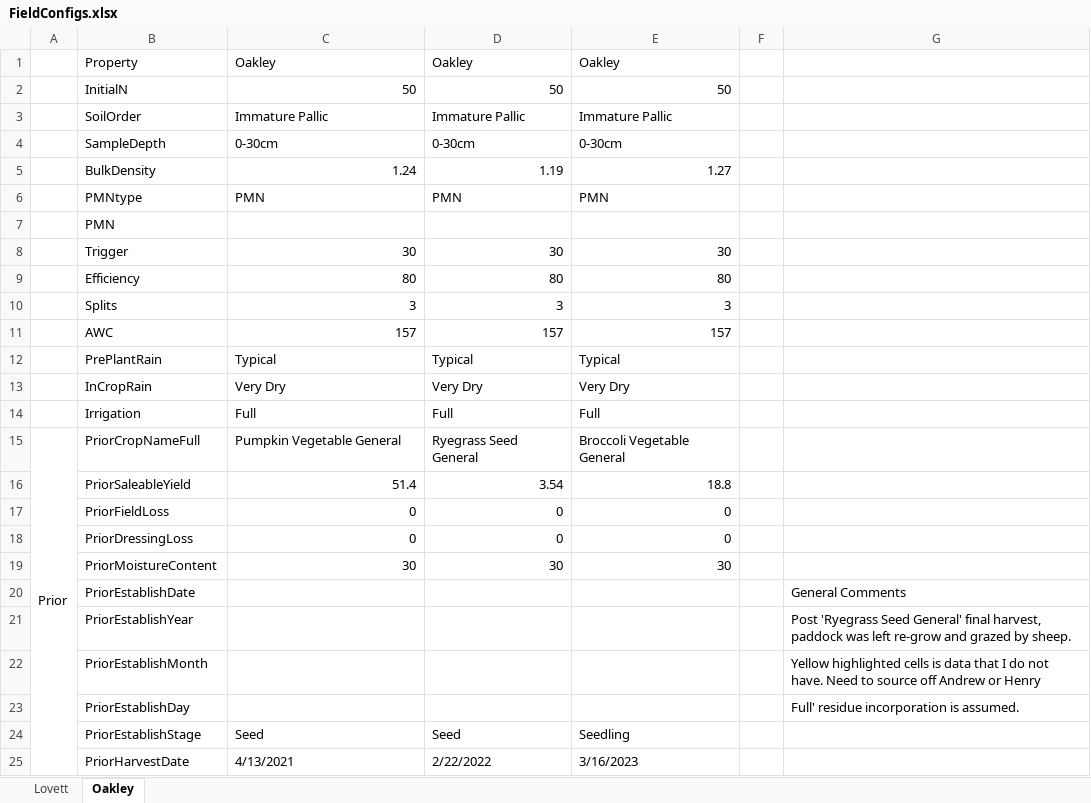
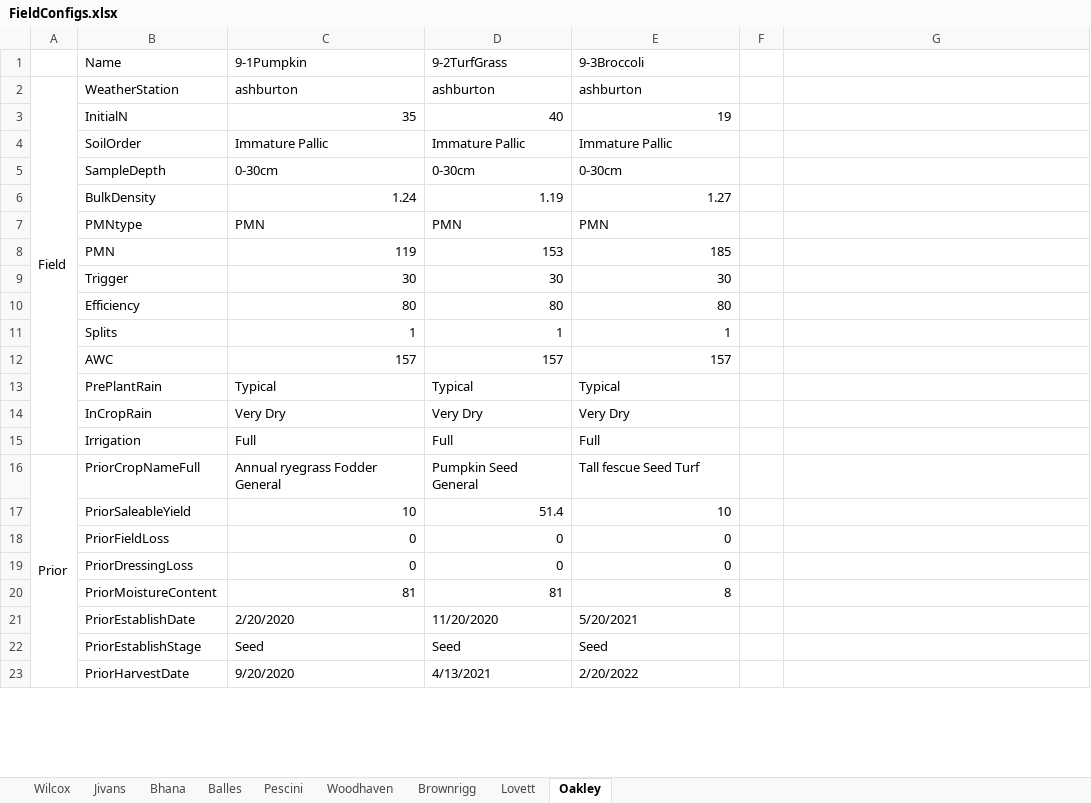
Before and after one commit to Plant-Food-Research-Open/FieldNBalance, an Excel workbook: TestComponents/TestSets/WS2/FieldConfigs.xlsx, sheet Oakley, drawn as a sheet; only a part is shown; values as stored, in another font and other column widths than the file's, no cell formats; removed rows and columns are numbered as before the commit, all else as after; the diff covers the shown part only; the diff names each change by its address in the sheet, - before the commit and + after, or states it on an @@ line.

Commit message:
Adding field configs for ws2

```diff
--- a/TestComponents/TestSets/WS2/FieldConfigs.xlsx (sheet Oakley)
+++ b/TestComponents/TestSets/WS2/FieldConfigs.xlsx (sheet Oakley)
+sheet tab: Wilcox
+sheet tab: Jivans
+sheet tab: Bhana
+sheet tab: Balles
+sheet tab: Pescini
+sheet tab: Woodhaven
+sheet tab: Brownrigg
-row 1:  | Property | Oakley | Oakley | Oakley
+row 1:  | Name | 9-1Pumpkin | 9-2TurfGrass | 9-3Broccoli
+row 2: Field | WeatherStation | ashburton | ashburton | ashburton
-C3: 50
+C3: 35
-D3: 50
+D3: 40
-E3: 50
+E3: 19
-C8: (empty)
+C8: 119
-D8: (empty)
+D8: 153
-E8: (empty)
+E8: 185
-C11: 3
+C11: 1
-D11: 3
+D11: 1
-E11: 3
+E11: 1
-C16: Pumpkin Vegetable General
+C16: Annual ryegrass Fodder General
-D16: Ryegrass Seed General
+D16: Pumpkin Seed General
-E16: Broccoli Vegetable General
+E16: Tall fescue Seed Turf
-C17: 51.4
+C17: 10
-D17: 3.54
+D17: 51.4
-E17: 18.8
+E17: 10
-C20: 30
+C20: 81
-D20: 30
+D20: 81
-E20: 30
+E20: 8
-C21: (empty)
+C21: 2/20/2020
-D21: (empty)
+D21: 11/20/2020
-E21: (empty)
+E21: 5/20/2021
-G21: General Comments
+G21: (empty)
-row 21:  | PriorEstablishYear |  |  |  |  | Post 'Ryegrass Seed General' final harvest, paddock was left re-grow and grazed by sheep.
-row 22:  | PriorEstablishMonth |  |  |  |  | Yellow highlighted cells is data that I do not have. Need to source off Andrew or Henry
-row 23:  | PriorEstablishDay |  |  |  |  | Full' residue incorporation is assumed.
-E22: Seedling
+E22: Seed
-C23: 4/13/2021
+C23: 9/20/2020
-D23: 2/22/2022
+D23: 4/13/2021
-E23: 3/16/2023
+E23: 2/20/2022
```
Also changed, not shown: 8 added rows, 15 removed rows and 50 edited cells elsewhere in this sheet, sheet Lovett, cell formats, 2 other files.
